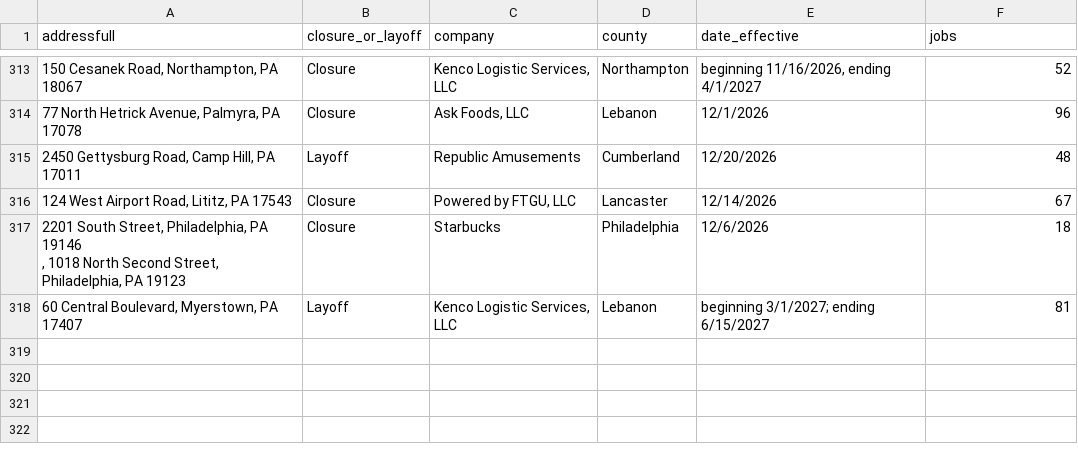
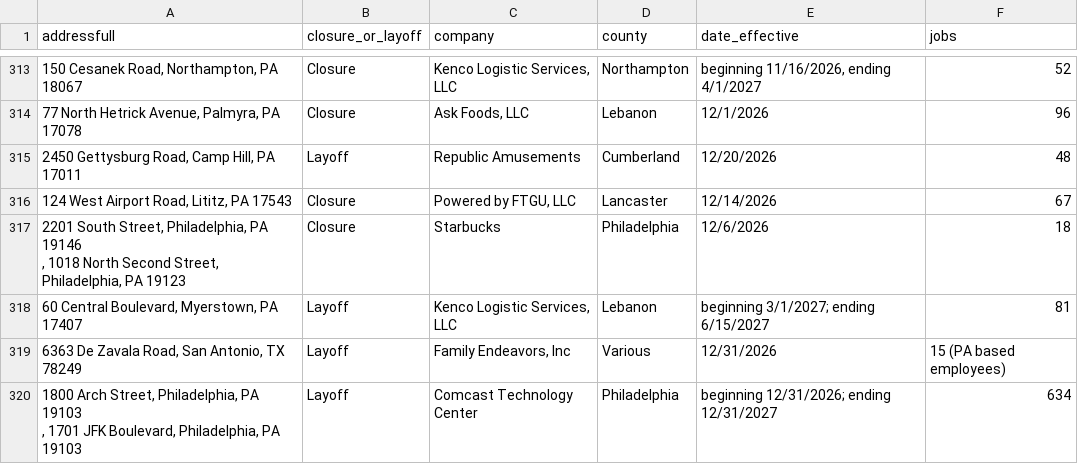
Before and after one commit to FTS-IE/warn-notice-actions, a CSV file: data/pa.csv, drawn as a sheet; only a part is shown, gaps mark what is left out; ↵ is a line break in a cell; the diff names each change by its address in the sheet, - before the commit and + after, or states it on an @@ line.

```diff
--- a/data/pa.csv
+++ b/data/pa.csv
+row 319: 6363 De Zavala Road, San Antonio, TX 78249 | Layoff | Family Endeavors, Inc | Various | 12/31/2026 | 15 (PA based employees)
+row 320: 1800 Arch Street, Philadelphia, PA 19103 ↵ , 1701 JFK Boulevard, Philadelphia, PA 19103 | Layoff | Comcast Technology Center | Philadelphia | beginning 12/31/2026; ending 12/31/2027 | 634
```
Also changed, not shown: data/de.csv, data/md.csv, 15 other files.
